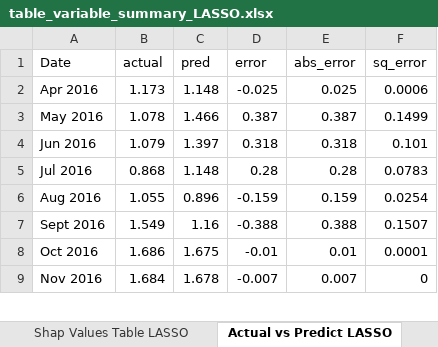
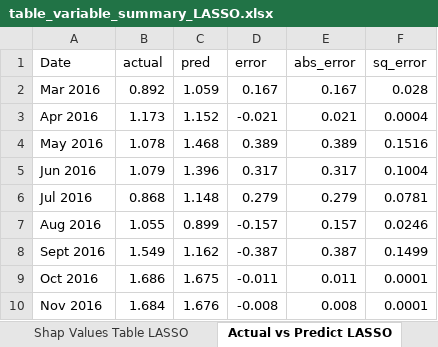
Before and after one commit to ygtcskn/US-infl-macro, an Excel workbook: output/tables/table_variable_summary_LASSO.xlsx, sheet Actual vs Predict LASSO, drawn as a sheet; only a part is shown; values as stored, in another font and other column widths than the file's, no borders; table styles not drawn; addresses are those after the commit; the diff covers the shown part only; the diff names each change by its address in the sheet, - before the commit and + after, or states it on an @@ line.

```diff
--- a/output/tables/table_variable_summary_LASSO.xlsx (sheet Actual vs Predict LASSO)
+++ b/output/tables/table_variable_summary_LASSO.xlsx (sheet Actual vs Predict LASSO)
+row 2: Mar 2016 | 0.892 | 1.059 | 0.167 | 0.167 | 0.028
-C3 (pred): 1.148
+C3 (pred): 1.152
-D3 (error): -0.025
+D3 (error): -0.021
-E3 (abs_error): 0.025
+E3 (abs_error): 0.021
-F3 (sq_error): 0.0006
+F3 (sq_error): 0.0004
-C4 (pred): 1.466
+C4 (pred): 1.468
-D4 (error): 0.387
+D4 (error): 0.389
-E4 (abs_error): 0.387
+E4 (abs_error): 0.389
-F4 (sq_error): 0.1499
+F4 (sq_error): 0.1516
-C5 (pred): 1.397
+C5 (pred): 1.396
-D5 (error): 0.318
+D5 (error): 0.317
-E5 (abs_error): 0.318
+E5 (abs_error): 0.317
-F5 (sq_error): 0.101
+F5 (sq_error): 0.1004
-D6 (error): 0.28
+D6 (error): 0.279
-E6 (abs_error): 0.28
+E6 (abs_error): 0.279
-F6 (sq_error): 0.0783
+F6 (sq_error): 0.0781
-C7 (pred): 0.896
+C7 (pred): 0.899
-D7 (error): -0.159
+D7 (error): -0.157
-E7 (abs_error): 0.159
+E7 (abs_error): 0.157
-F7 (sq_error): 0.0254
+F7 (sq_error): 0.0246
-C8 (pred): 1.16
+C8 (pred): 1.162
-D8 (error): -0.388
+D8 (error): -0.387
-E8 (abs_error): 0.388
+E8 (abs_error): 0.387
-F8 (sq_error): 0.1507
+F8 (sq_error): 0.1499
-D9 (error): -0.01
+D9 (error): -0.011
-E9 (abs_error): 0.01
+E9 (abs_error): 0.011
-C10 (pred): 1.678
+C10 (pred): 1.676
-D10 (error): -0.007
+D10 (error): -0.008
-E10 (abs_error): 0.007
+E10 (abs_error): 0.008
-F10 (sq_error): 0
+F10 (sq_error): 0.0001
```
Also changed, not shown: 1 removed row and 378 edited cells elsewhere in this sheet, sheet Model Performance, sheet Shap Values Table LASSO, sheet Descriptive Statistics, sheet Lasso Coefficients, sheet Dataset Summary, output/tables/results.xlsx, output/tables/table_variable_summary_XGB.xlsx, 18 other files.
